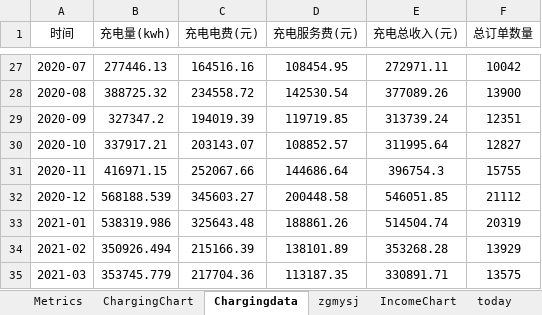
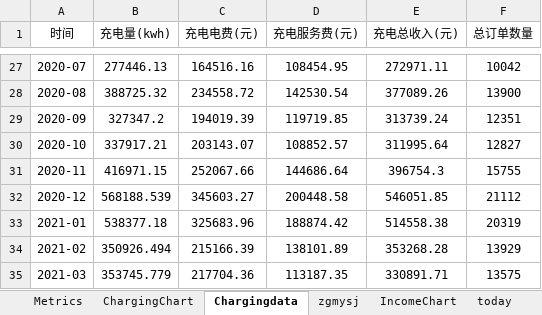
Before and after one commit to jiangnanwaw/my-page, an Excel workbook: data/homepage.xlsx, sheet Chargingdata, drawn as a sheet; only a part is shown, gaps mark what is left out; values as stored, in another font and other column widths than the file's, no borders; the diff names each change by its address in the sheet, - before the commit and + after, or states it on an @@ line.

```diff
--- a/data/homepage.xlsx (sheet Chargingdata)
+++ b/data/homepage.xlsx (sheet Chargingdata)
-B33 (充电量(kwh)): 538319.986
+B33 (充电量(kwh)): 538377.18
-C33 (充电电费(元)): 325643.48
+C33 (充电电费(元)): 325683.96
-D33 (充电服务费(元)): 188861.26
+D33 (充电服务费(元)): 188874.42
-E33 (充电总收入(元)): 514504.74
+E33 (充电总收入(元)): 514558.38
```
Also changed, not shown: data/hzsj.xlsx.
